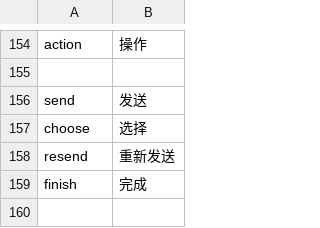
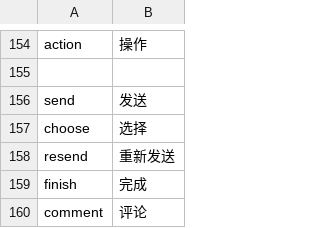
Before and after one commit to deadbird1980/ams, a CSV file: app/protected/languages/zh/main.csv, drawn as a sheet; only a part is shown, gaps mark what is left out; the diff names each change by its address in the sheet, - before the commit and + after, or states it on an @@ line.

Commit message:
show comment for the operator

```diff
--- a/app/protected/languages/zh/main.csv
+++ b/app/protected/languages/zh/main.csv
+row 160: comment | 评论
```
Also changed, not shown: 1 other file.
